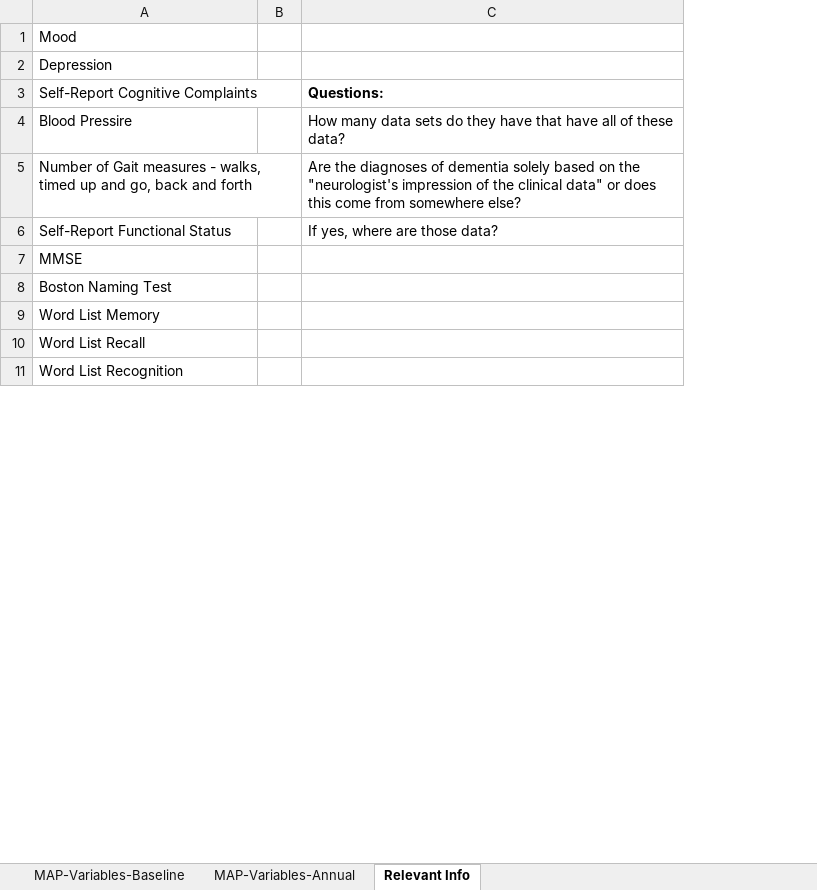
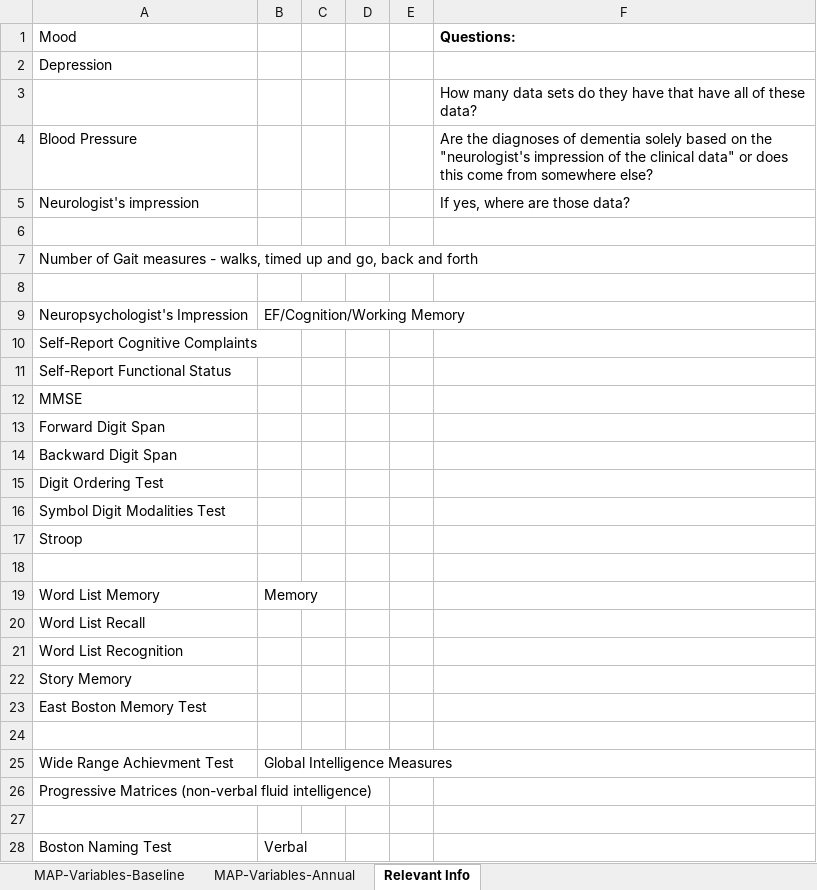
Before and after one commit to asternin/PhDProject, an Excel workbook: Hachinski/MAP-Variables.xlsx, sheet Relevant Info, drawn as a sheet; only a part is shown; values as stored, in another font and other column widths than the file's, no borders; removed rows and columns are numbered as before the commit, all else as after; the diff covers the shown part only; the diff names each change by its address in the sheet, - before the commit and + after, or states it on an @@ line.

```diff
--- a/Hachinski/MAP-Variables.xlsx (sheet Relevant Info)
+++ b/Hachinski/MAP-Variables.xlsx (sheet Relevant Info)
+column B, row 19: Memory
+column D, empty
+column E, empty
-F1: (empty)
+F1: Questions:
-row 3: Self-Report Cognitive Complaints |  | Questions:
+row 3:  |  |  |  |  | How many data sets do they have that have all of these data?
+row 4: Blood Pressure |  |  |  |  | Are the diagnoses of dementia solely based on the "neurologist's impression of the clinical data" or does this come from somewhere else?
+row 5: Neurologist's impression |  |  |  |  | If yes, where are those data?
-row 6: Blood Pressire |  | How many data sets do they have that have all of these data?
+row 6: (empty)
-F7 (Questions:): Are the diagnoses of dementia solely based on the "neurologist's impression of the clinical data" or does this come from somewhere else?
+F7 (Questions:): (empty)
+row 8: (empty)
@@ row 26 moved to row 9: Neuropsychologist's Impression @@
+row 10: Self-Report Cognitive Complaints
-F11 (Questions:): If yes, where are those data?
+F11 (Questions:): (empty)
@@ row 14 moved to row 13: Forward Digit Span @@
@@ row 15 moved to row 14: Backward Digit Span @@
@@ row 19 moved to row 15: Digit Ordering Test @@
@@ row 22 moved to row 16: Symbol Digit Modalities Test @@
@@ row 25 moved to row 17: Stroop @@
-A18 (Mood): Boston Naming Test
+A18 (Mood): (empty)
@@ row 18 moved to row 22: Story Memory @@
@@ row 21 moved to row 23: East Boston Memory Test @@
+row 24: (empty)
@@ row 24 moved to row 25: Wide Range Achievment Test @@
+row 26: Progressive Matrices (non-verbal fluid intelligence)
+row 27: (empty)
+row 28: Boston Naming Test | Verbal
```
Also changed, not shown: 2 added rows, 3 removed rows and 1 moved row elsewhere in this sheet, 1 other file.
